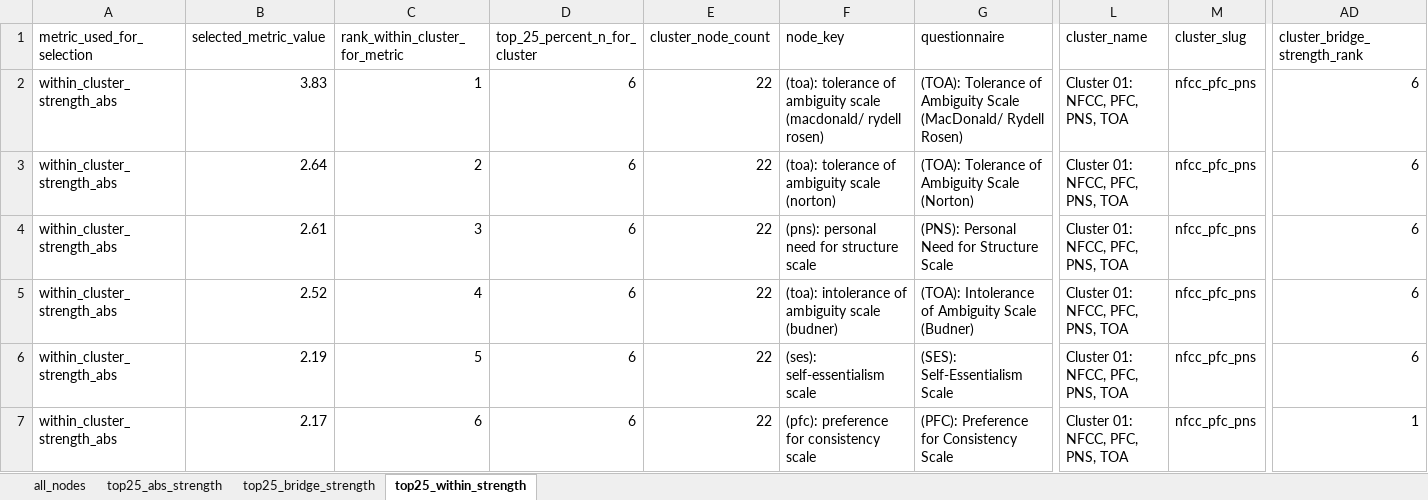
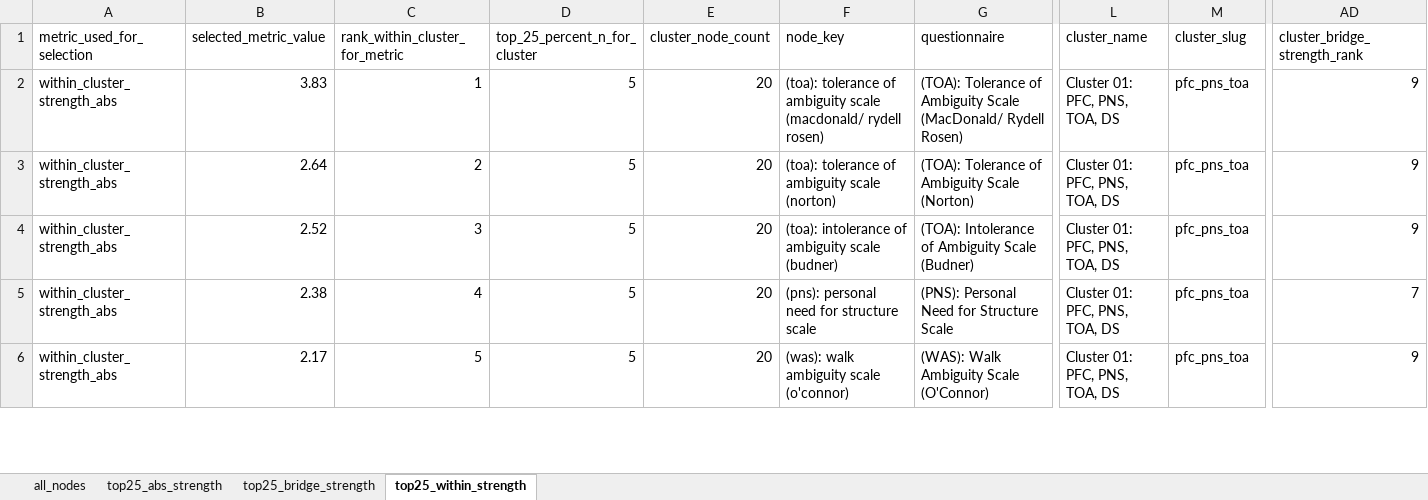
Before and after one commit to Dotans-psy/questionnaire-mapping-network-analysis, an Excel workbook: outputs/tables/tier_1_2_node_centrality.xlsx, sheet top25_within_strength, drawn as a sheet; only a part is shown, gaps mark what is left out; values as stored, in another font and other column widths than the file's, no borders; removed rows and columns are numbered as before the commit, all else as after; rows hold the shown columns only; the diff covers the shown part only; the diff names each change by its address in the sheet, - before the commit and + after, or states it on an @@ line.

Commit message:
Remove HVIC scales from Tier 1 and 2 network

```diff
--- a/outputs/tables/tier_1_2_node_centrality.xlsx (sheet top25_within_strength)
+++ b/outputs/tables/tier_1_2_node_centrality.xlsx (sheet top25_within_strength)
-D2:D3 (top_25_percent_n_for_cluster): 6
+D2:D3 (top_25_percent_n_for_cluster): 5
-E2:E3 (cluster_node_count): 22
+E2:E3 (cluster_node_count): 20
-L2:L3 (cluster_name): Cluster 01: NFCC, PFC, PNS, TOA
+L2:L3 (cluster_name): Cluster 01: PFC, PNS, TOA, DS
-M2:M3 (cluster_slug): nfcc_pfc_pns
+M2:M3 (cluster_slug): pfc_pns_toa
-AD2:AD3 (cluster_bridge_strength_rank): 6
+AD2:AD3 (cluster_bridge_strength_rank): 9
-row 4: within_cluster_strength_abs | 2.61 | 3 | 6 | 22 | (pns): personal need for structure scale | (PNS): Personal Need for Structure Scale | Cluster 01: NFCC, PFC, PNS, TOA | nfcc_pfc_pns | 6
-C4 (rank_within_cluster_for_metric): 4
+C4 (rank_within_cluster_for_metric): 3
-D4 (top_25_percent_n_for_cluster): 6
+D4 (top_25_percent_n_for_cluster): 5
-E4 (cluster_node_count): 22
+E4 (cluster_node_count): 20
-L4 (cluster_name): Cluster 01: NFCC, PFC, PNS, TOA
+L4 (cluster_name): Cluster 01: PFC, PNS, TOA, DS
-M4 (cluster_slug): nfcc_pfc_pns
+M4 (cluster_slug): pfc_pns_toa
-AD4 (cluster_bridge_strength_rank): 6
+AD4 (cluster_bridge_strength_rank): 9
+row 5: within_cluster_strength_abs | 2.38 | 4 | 5 | 20 | (pns): personal need for structure scale | (PNS): Personal Need for Structure Scale | Cluster 01: PFC, PNS, TOA, DS | pfc_pns_toa | 7
-B6 (selected_metric_value): 2.19
+B6 (selected_metric_value): 2.17
-D6 (top_25_percent_n_for_cluster): 6
+D6 (top_25_percent_n_for_cluster): 5
-E6 (cluster_node_count): 22
+E6 (cluster_node_count): 20
-F6 (node_key): (ses): self-essentialism scale
+F6 (node_key): (was): walk ambiguity scale (o'connor)
-G6 (questionnaire): (SES): Self-Essentialism Scale
+G6 (questionnaire): (WAS): Walk Ambiguity Scale (O'Connor)
-L6 (cluster_name): Cluster 01: NFCC, PFC, PNS, TOA
+L6 (cluster_name): Cluster 01: PFC, PNS, TOA, DS
-M6 (cluster_slug): nfcc_pfc_pns
+M6 (cluster_slug): pfc_pns_toa
-AD6 (cluster_bridge_strength_rank): 6
+AD6 (cluster_bridge_strength_rank): 9
-row 7: within_cluster_strength_abs | 2.17 | 6 | 6 | 22 | (pfc): preference for consistency scale | (PFC): Preference for Consistency Scale | Cluster 01: NFCC, PFC, PNS, TOA | nfcc_pfc_pns | 1
```
Also changed, not shown: 6 added rows, 5 removed rows and 72 edited cells elsewhere in this sheet, sheet top25_bridge_strength, sheet all_nodes, sheet top25_abs_strength, outputs/tables/tier_1_2_top25_absolute_weighted_node_strength_by_cluster.xlsx, outputs/tables/tier_1_2_top25_bridge_strength_by_cluster.xlsx, 56 other files.
